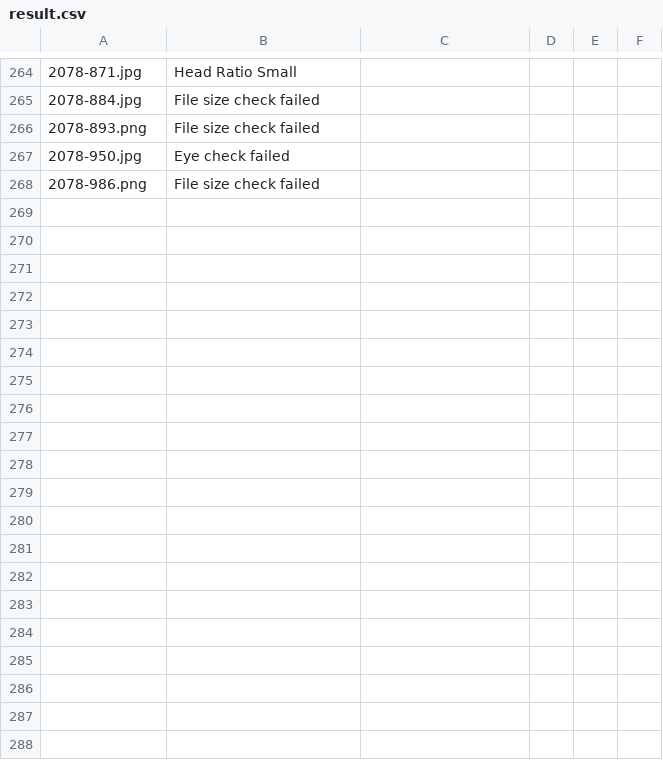
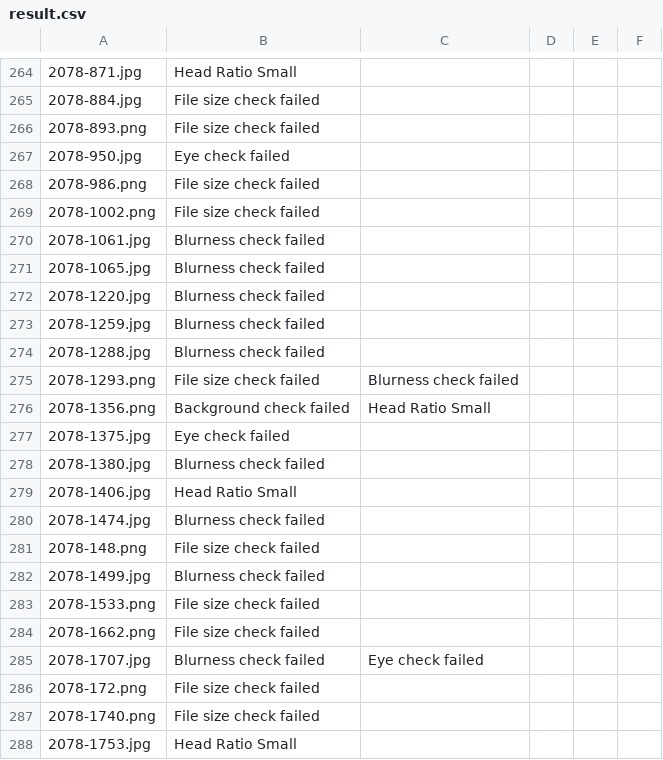
Before and after one commit to Ashish-Pandey62/Photo-Validation-System, a CSV file: api/static/api/images/result.csv, drawn as a sheet; only a part is shown, gaps mark what is left out; the diff covers the shown part only; the diff names each change by its address in the sheet, - before the commit and + after, or states it on an @@ line.

```diff
--- a/api/static/api/images/result.csv
+++ b/api/static/api/images/result.csv
+row 269: 2078-1002.png | File size check failed
+row 270: 2078-1061.jpg | Blurness check failed
+row 271: 2078-1065.jpg | Blurness check failed
+row 272: 2078-1220.jpg | Blurness check failed
+row 273: 2078-1259.jpg | Blurness check failed
+row 274: 2078-1288.jpg | Blurness check failed
+row 275: 2078-1293.png | File size check failed | Blurness check failed
+row 276: 2078-1356.png | Background check failed | Head Ratio Small
+row 277: 2078-1375.jpg | Eye check failed
+row 278: 2078-1380.jpg | Blurness check failed
+row 279: 2078-1406.jpg | Head Ratio Small
+row 280: 2078-1474.jpg | Blurness check failed
+row 281: 2078-148.png | File size check failed
+row 282: 2078-1499.jpg | Blurness check failed
+row 283: 2078-1533.png | File size check failed
+row 284: 2078-1662.png | File size check failed
+row 285: 2078-1707.jpg | Blurness check failed | Eye check failed
+row 286: 2078-172.png | File size check failed
+row 287: 2078-1740.png | File size check failed
+row 288: 2078-1753.jpg | Head Ratio Small
```
Also changed, not shown: 16 added rows elsewhere in this file, 1 other file.
